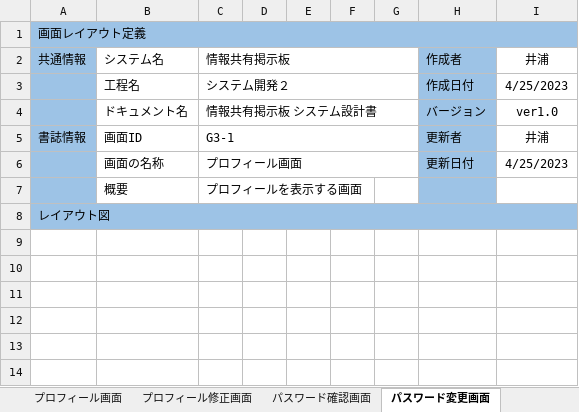
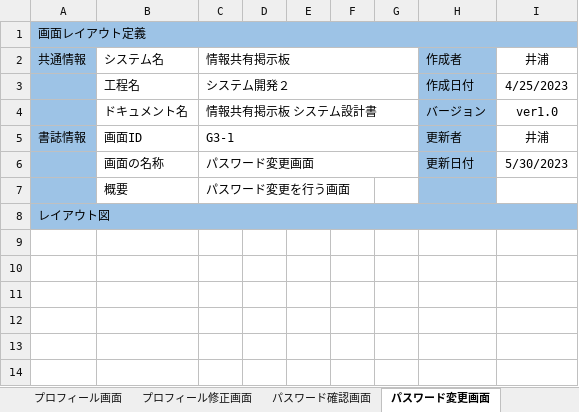
Before and after one commit to Kyospla/abcc_system_sd3e_grpA, an Excel workbook: 02_画面設計書・モックアップ/画面設計書.xlsx, sheet パスワード変更画面, drawn as a sheet; only a part is shown; values as stored, in another font and other column widths than the file's, no borders; charts and pictures not drawn; the diff names each change by its address in the sheet, - before the commit and + after, or states it on an @@ line.

```diff
--- a/02_画面設計書・モックアップ/画面設計書.xlsx (sheet パスワード変更画面)
+++ b/02_画面設計書・モックアップ/画面設計書.xlsx (sheet パスワード変更画面)
-C6: プロフィール画面
+C6: パスワード変更画面
-I6: 4/25/2023
+I6: 5/30/2023
-C7: プロフィールを表示する画面
+C7: パスワード変更を行う画面
```
Also changed, not shown: sheet パスワード確認画面.
